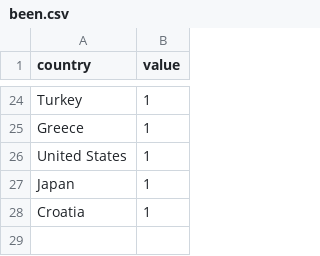
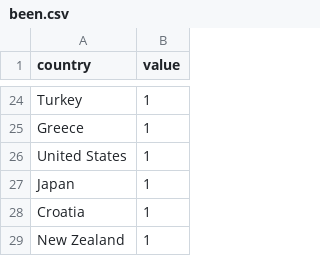
Before and after one commit to mikmik19/mikmik19.github.com, a CSV file: data/places-ive-been/been.csv, drawn as a sheet; only a part is shown, gaps mark what is left out.

Commit message:
Update been.csv
Add New Zealand

```diff
--- a/data/places-ive-been/been.csv
+++ b/data/places-ive-been/been.csv
@@ -28 +28,2 @@ Japan, 1
 Croatia, 1
+New Zealand, 1
```
